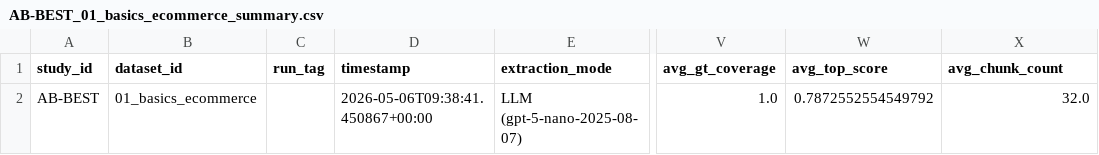
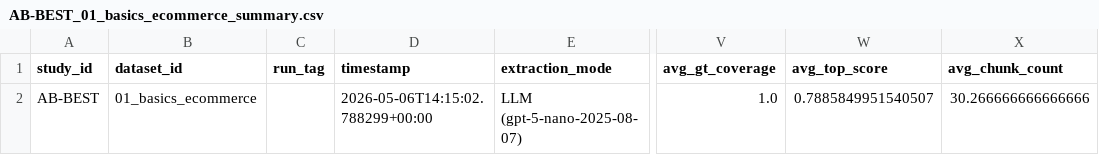
Before and after one commit to LookUpMark/semanticmesh, a CSV file: outputs/ablation/AB-BEST/datasets/01_basics_ecommerce/thesis/AB-BEST_01_basics_ecommerce_summary.csv, drawn as a sheet; only a part is shown, gaps mark what is left out; the diff names each change by its address in the sheet, - before the commit and + after, or states it on an @@ line.

```diff
--- a/outputs/ablation/AB-BEST/datasets/01_basics_ecommerce/thesis/AB-BEST_01_basics_ecommerce_summary.csv
+++ b/outputs/ablation/AB-BEST/datasets/01_basics_ecommerce/thesis/AB-BEST_01_basics_ecommerce_summary.csv
-D2 (timestamp): 2026-05-06T09:38:41.450867+00:00
+D2 (timestamp): 2026-05-06T14:15:02.788299+00:00
-W2 (avg_top_score): 0.7872552554549792
+W2 (avg_top_score): 0.7885849951540507
-X2 (avg_chunk_count): 32.0
+X2 (avg_chunk_count): 30.266666666666666
```
Also changed, not shown: outputs/ablation/AB-00/datasets/01_basics_ecommerce/thesis/AB-00_01_basics_ecommerce_per_question.csv, outputs/ablation/AB-00/datasets/01_basics_ecommerce/thesis/AB-00_01_basics_ecommerce_summary.csv, 33 other files.
